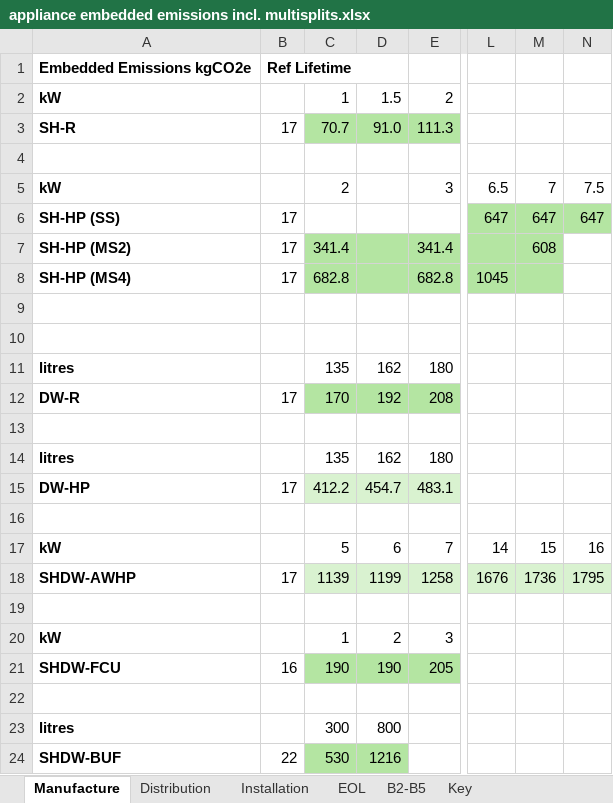
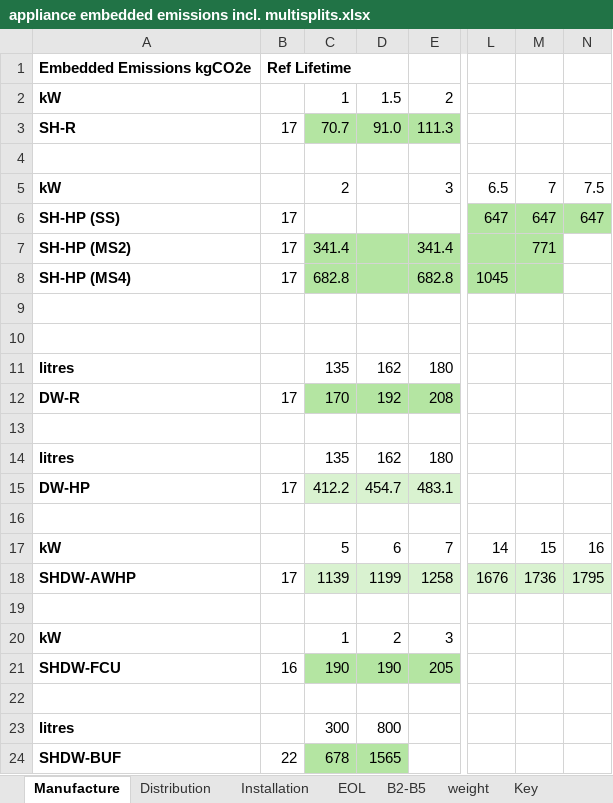
Before and after one commit to pxgo17/EECA_SWH_LCA, an Excel workbook: data/processed/lca/appliance embedded emissions incl. multisplits.xlsx, sheet Manufacture, drawn as a sheet; only a part is shown, gaps mark what is left out; values as stored, in another font and other column widths than the file's, no borders; the diff names each change by its address in the sheet, - before the commit and + after, or states it on an @@ line.

```diff
--- a/data/processed/lca/appliance embedded emissions incl. multisplits.xlsx (sheet Manufacture)
+++ b/data/processed/lca/appliance embedded emissions incl. multisplits.xlsx (sheet Manufacture)
+sheet tab: weight
-M7: 608
+M7: 771
-C24: 530
+C24: 678
-D24: 1216
+D24: 1565
```
Also changed, not shown: sheet Distribution, sheet Key, sheet B2-B5, sheet Installation, sheet EOL, excel/SWH_capacity_formatting_18-07-2025.xlsx, 15 other files.
